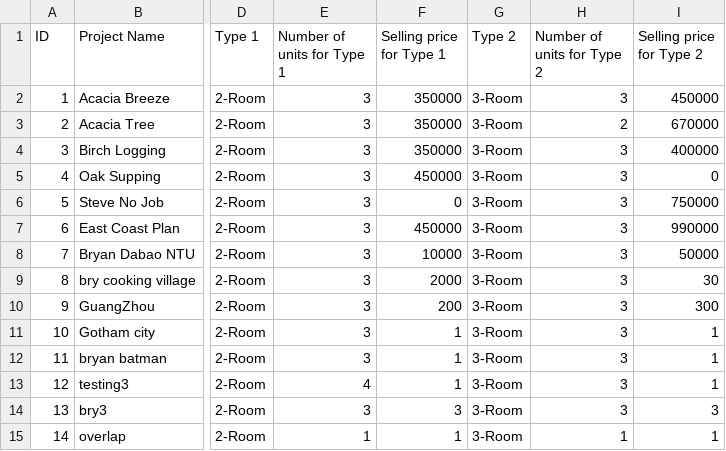
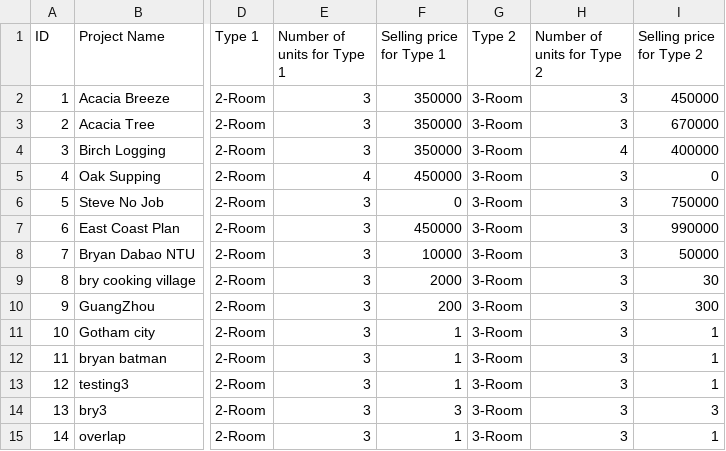
Before and after one commit to Zian00/SC2002-BTO, a CSV file: assets/ProjectList.csv, drawn as a sheet; only a part is shown, gaps mark what is left out; the diff names each change by its address in the sheet, - before the commit and + after, or states it on an @@ line.

Commit message:
[FIX] fixed available flat type increased by 1 after withdrawal approved

```diff
--- a/assets/ProjectList.csv
+++ b/assets/ProjectList.csv
-H3 (Number of units for Type 2): 2
+H3 (Number of units for Type 2): 3
-H4 (Number of units for Type 2): 3
+H4 (Number of units for Type 2): 4
-E5 (Number of units for Type 1): 3
+E5 (Number of units for Type 1): 4
-E13 (Number of units for Type 1): 4
+E13 (Number of units for Type 1): 3
-E15 (Number of units for Type 1): 1
+E15 (Number of units for Type 1): 3
-H15 (Number of units for Type 2): 1
+H15 (Number of units for Type 2): 3
```
Also changed, not shown: assets/BTOApplication.csv, 4 other files.
